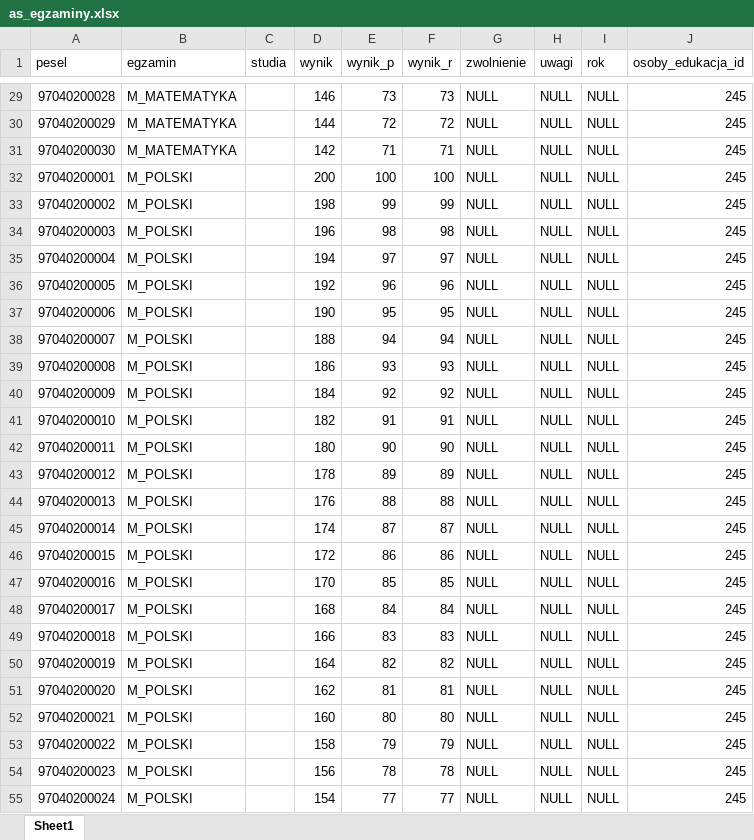
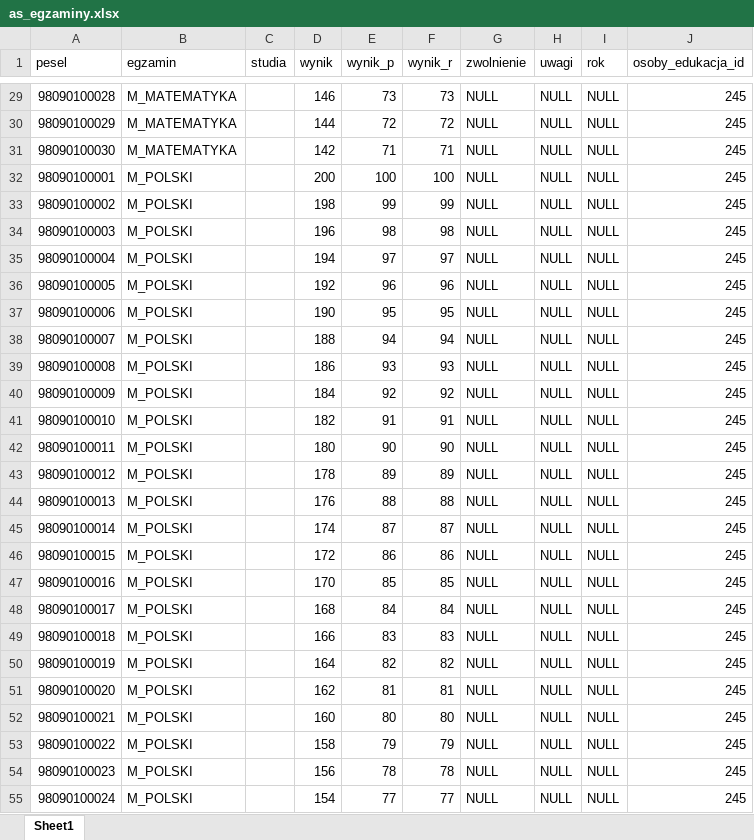
Before and after one commit to ZajacT/ASIA1, an Excel workbook: inst/as_egzaminy.xlsx, sheet Sheet1, drawn as a sheet; only a part is shown, gaps mark what is left out; values as stored, in another font and other column widths than the file's, no borders; the diff covers the shown part only; the diff names each change by its address in the sheet, - before the commit and + after, or states it on an @@ line.

```diff
--- a/inst/as_egzaminy.xlsx (sheet Sheet1)
+++ b/inst/as_egzaminy.xlsx (sheet Sheet1)
-A29 (pesel): 97040200028
+A29 (pesel): 98090100028
-A30 (pesel): 97040200029
+A30 (pesel): 98090100029
-A31 (pesel): 97040200030
+A31 (pesel): 98090100030
-A32 (pesel): 97040200001
+A32 (pesel): 98090100001
-A33 (pesel): 97040200002
+A33 (pesel): 98090100002
-A34 (pesel): 97040200003
+A34 (pesel): 98090100003
-A35 (pesel): 97040200004
+A35 (pesel): 98090100004
-A36 (pesel): 97040200005
+A36 (pesel): 98090100005
-A37 (pesel): 97040200006
+A37 (pesel): 98090100006
-A38 (pesel): 97040200007
+A38 (pesel): 98090100007
-A39 (pesel): 97040200008
+A39 (pesel): 98090100008
-A40 (pesel): 97040200009
+A40 (pesel): 98090100009
-A41 (pesel): 97040200010
+A41 (pesel): 98090100010
-A42 (pesel): 97040200011
+A42 (pesel): 98090100011
-A43 (pesel): 97040200012
+A43 (pesel): 98090100012
-A44 (pesel): 97040200013
+A44 (pesel): 98090100013
-A45 (pesel): 97040200014
+A45 (pesel): 98090100014
-A46 (pesel): 97040200015
+A46 (pesel): 98090100015
-A47 (pesel): 97040200016
+A47 (pesel): 98090100016
-A48 (pesel): 97040200017
+A48 (pesel): 98090100017
-A49 (pesel): 97040200018
+A49 (pesel): 98090100018
-A50 (pesel): 97040200019
+A50 (pesel): 98090100019
-A51 (pesel): 97040200020
+A51 (pesel): 98090100020
-A52 (pesel): 97040200021
+A52 (pesel): 98090100021
-A53 (pesel): 97040200022
+A53 (pesel): 98090100022
-A54 (pesel): 97040200023
+A54 (pesel): 98090100023
-A55 (pesel): 97040200024
+A55 (pesel): 98090100024
```
Also changed, not shown: 30 added rows and 33 edited cells elsewhere in this sheet, 1 other file.
